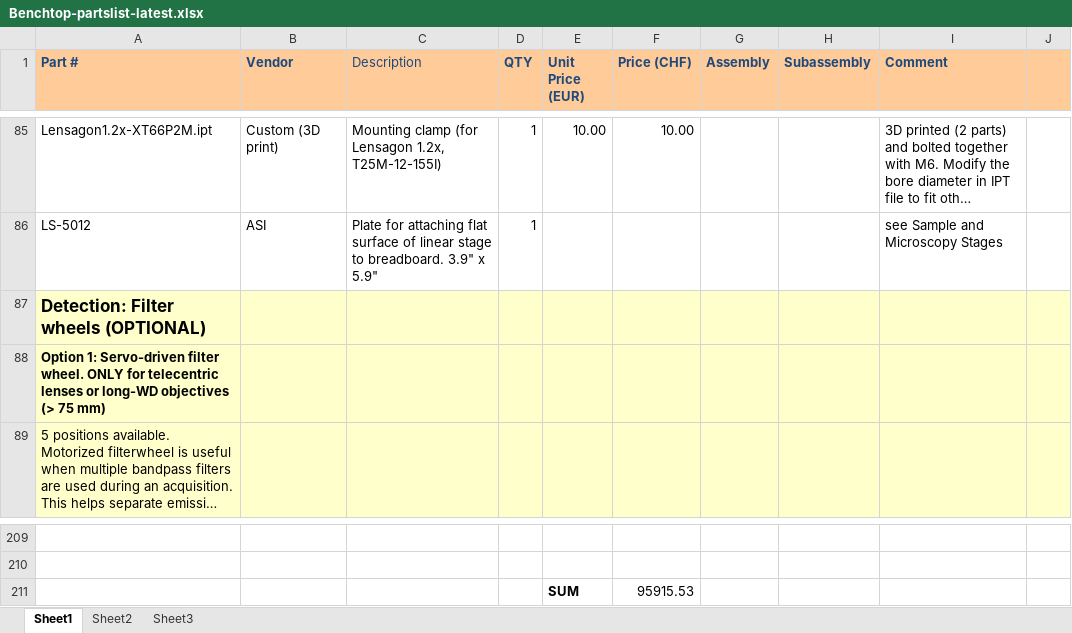
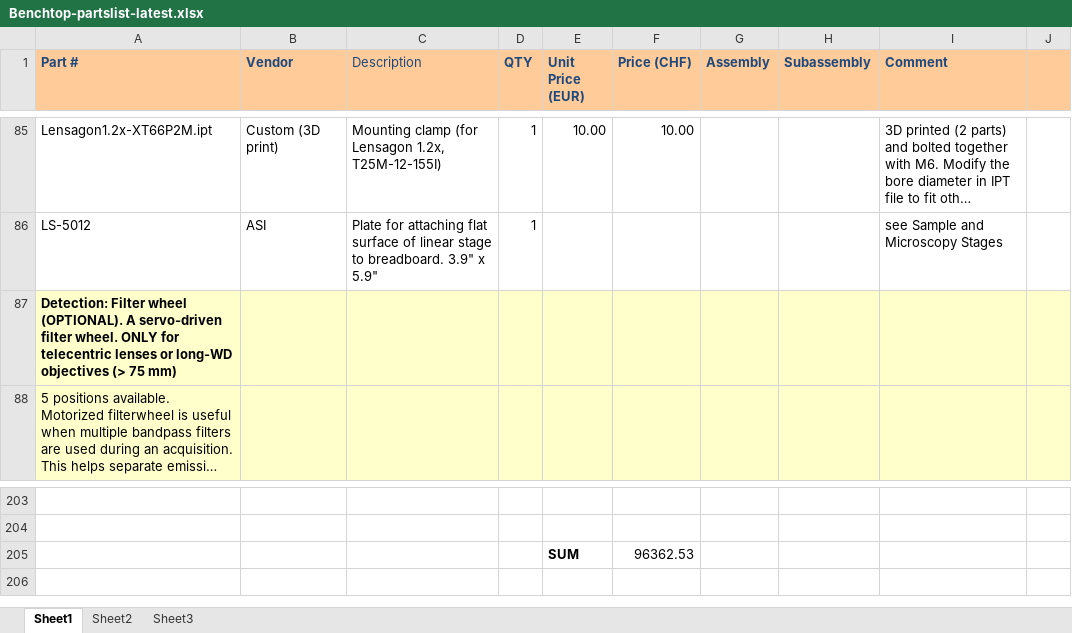
Before and after one commit to mesoSPIM/benchtop-hardware, an Excel workbook: Benchtop/parts-list/Benchtop-partslist-latest.xlsx, sheet Sheet1, drawn as a sheet; only a part is shown, gaps mark what is left out; long unchanged cells end in …; values as stored, in another font and other column widths than the file's, no borders; removed rows and columns are numbered as before the commit, all else as after; the diff covers the shown part only; the diff names each change by its address in the sheet, - before the commit and + after, or states it on an @@ line.

Commit message:
detection parts update

```diff
--- a/Benchtop/parts-list/Benchtop-partslist-latest.xlsx (sheet Sheet1)
+++ b/Benchtop/parts-list/Benchtop-partslist-latest.xlsx (sheet Sheet1)
-A87 (Part #): Detection: Filter wheels (OPTIONAL)
+A87 (Part #): Detection: Filter wheel (OPTIONAL). A servo-driven filter wheel. ONLY for telecentric lenses or long-WD objectives (> 75 mm)
@@ A87 text size: smaller @@
-row 88: Option 1: Servo-driven filter wheel. ONLY for telecentric lenses or long-WD objectives (> 75 mm)
-F205 (Price (CHF)): 95915.53
+F205 (Price (CHF)): 96362.53
```
Also changed, not shown: 6 added rows, 11 removed rows and 21 edited cells elsewhere in this sheet, formulas that keep their value, 1 other file.
